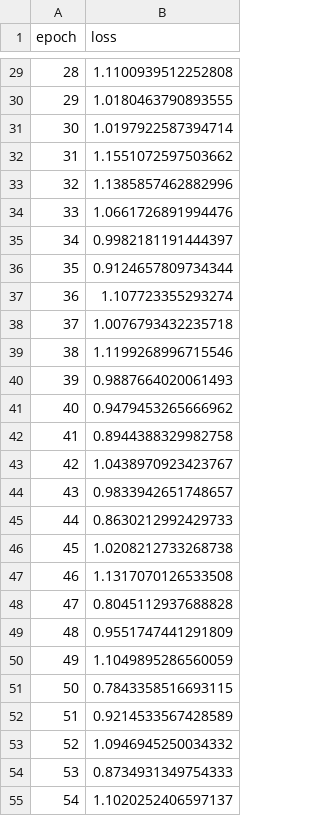
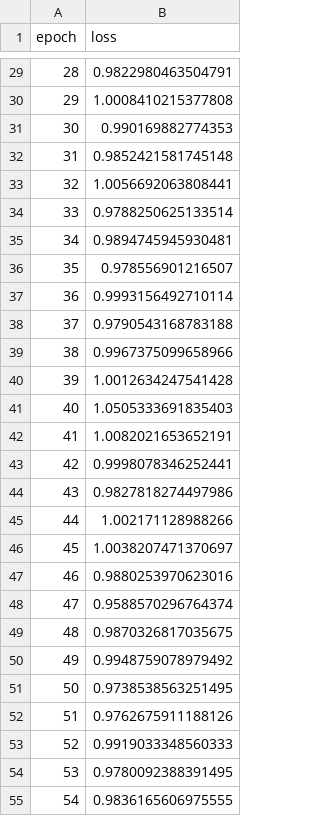
Before and after one commit to saranvlmna/body-measurement-est-model-training, a CSV file: training_output/epoch_losses.csv, drawn as a sheet; only a part is shown, gaps mark what is left out; the diff covers the shown part only.

```diff
--- a/training_output/epoch_losses.csv
+++ b/training_output/epoch_losses.csv
@@ -29,27 +29,27 @@ epoch,loss
-28,1.1100939512252808
-29,1.0180463790893555
-30,1.0197922587394714
-31,1.1551072597503662
-32,1.1385857462882996
-33,1.0661726891994476
-34,0.9982181191444397
-35,0.9124657809734344
-36,1.107723355293274
-37,1.0076793432235718
-38,1.1199268996715546
-39,0.9887664020061493
-40,0.9479453265666962
-41,0.8944388329982758
-42,1.0438970923423767
-43,0.9833942651748657
-44,0.8630212992429733
-45,1.0208212733268738
-46,1.1317070126533508
-47,0.8045112937688828
-48,0.9551747441291809
-49,1.1049895286560059
-50,0.7843358516693115
-51,0.9214533567428589
-52,1.0946945250034332
-53,0.8734931349754333
-54,1.1020252406597137
+28,0.9822980463504791
+29,1.0008410215377808
+30,0.990169882774353
+31,0.9852421581745148
+32,1.0056692063808441
+33,0.9788250625133514
+34,0.9894745945930481
+35,0.978556901216507
+36,0.9993156492710114
+37,0.9790543168783188
+38,0.9967375099658966
+39,1.0012634247541428
+40,1.0505333691835403
+41,1.0082021653652191
+42,0.9998078346252441
+43,0.9827818274497986
+44,1.002171128988266
+45,1.0038207471370697
+46,0.9880253970623016
+47,0.9588570296764374
+48,0.9870326817035675
+49,0.9948759078979492
+50,0.9738538563251495
+51,0.9762675911188126
+52,0.9919033348560333
+53,0.9780092388391495
+54,0.9836165606975555
```
Also changed, not shown: 173 edited cells elsewhere in this file, training_output/predictions.csv, 7 other files.
